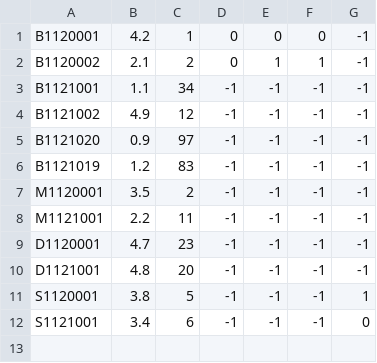
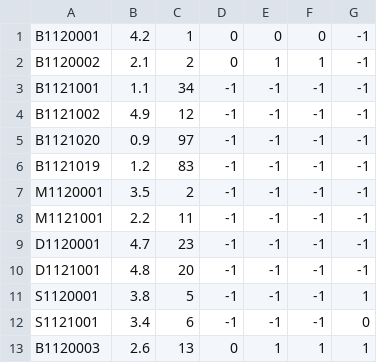
Before and after one commit to honos645/Penshu5, a CSV file: postgresql/sample_data/grade_judge.csv, drawn as a sheet; the diff names each change by its address in the sheet, - before the commit and + after, or states it on an @@ line.

Commit message:
UPDATE personal_grade and gpa_create
personal_grade, gpa_createの結合.テストケース用のサンプルデータの数値の関係がおかしい

```diff
--- a/postgresql/sample_data/grade_judge.csv
+++ b/postgresql/sample_data/grade_judge.csv
+row 13: B1120003 | 2.6 | 13 | 0 | 1 | 1 | 1
```
Also changed, not shown: postgresql/sample_data/subject_grade.csv, postgresql/sample_data/users.csv, 14 other files.
